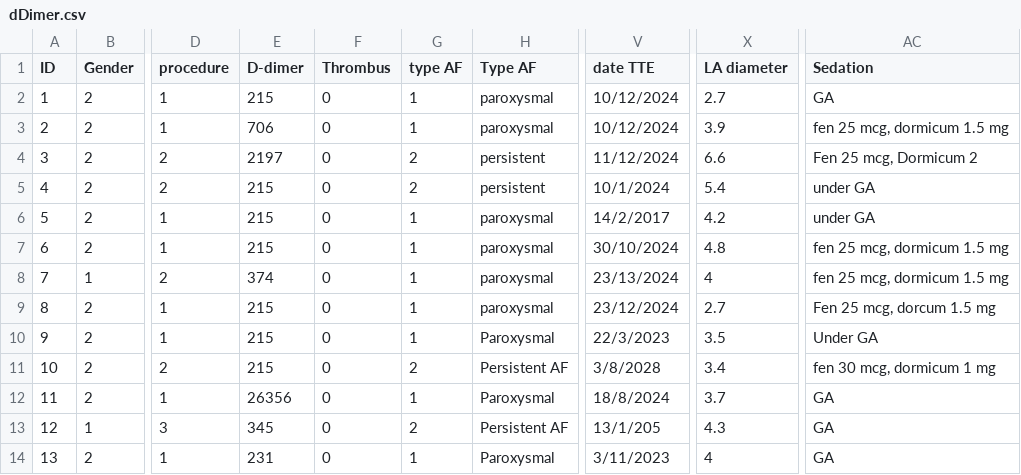
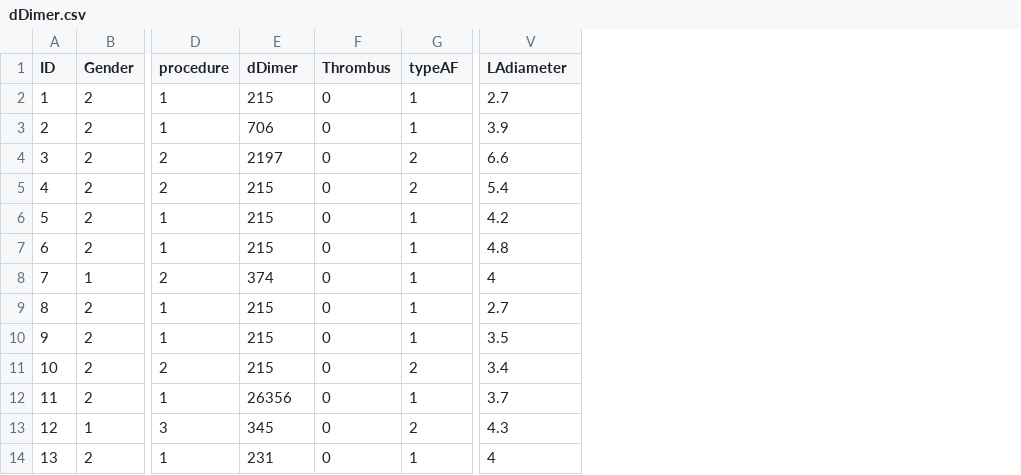
Before and after one commit to tTHon/heartrhythmbox, a CSV file: playground/dDimer/dDimer.csv, drawn as a sheet; only a part is shown, gaps mark what is left out; removed rows and columns are numbered as before the commit, all else as after; the diff names each change by its address in the sheet, - before the commit and + after, or states it on an @@ line.

```diff
--- a/playground/dDimer/dDimer.csv
+++ b/playground/dDimer/dDimer.csv
-column H (Type AF), rows 2-14: paroxysmal | paroxysmal | persistent | persistent | paroxysmal | paroxysmal | paroxysmal | paroxysmal | Paroxysmal | Persistent AF | Paroxysmal | Persistent AF | Paroxysmal
-column V (date TTE), rows 2-14: 10/12/2024 | 10/12/2024 | 11/12/2024 | 10/1/2024 | 14/2/2017 | 30/10/2024 | 23/13/2024 | 23/12/2024 | 22/3/2023 | 3/8/2028 | 18/8/2024 | 13/1/205 | 3/11/2023
-column AC (Sedation), rows 2-14: GA | fen 25 mcg, dormicum 1.5 mg | Fen 25 mcg, Dormicum 2 | under GA | under GA | fen 25 mcg, dormicum 1.5 mg | fen 25 mcg, dormicum 1.5 mg | Fen 25 mcg, dorcum 1.5 mg | Under GA | fen 30 mcg, dormicum 1 mg | GA | GA | GA
-E1: D-dimer
+E1: dDimer
-G1: type AF
+G1: typeAF
-V1: LA diameter
+V1: LAdiameter
```
Also changed, not shown: 3 other files.
